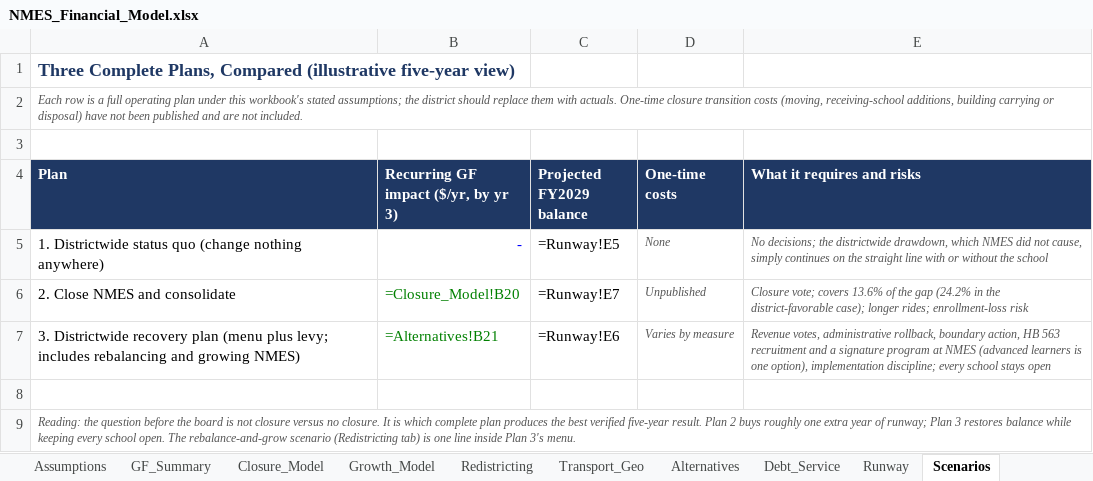
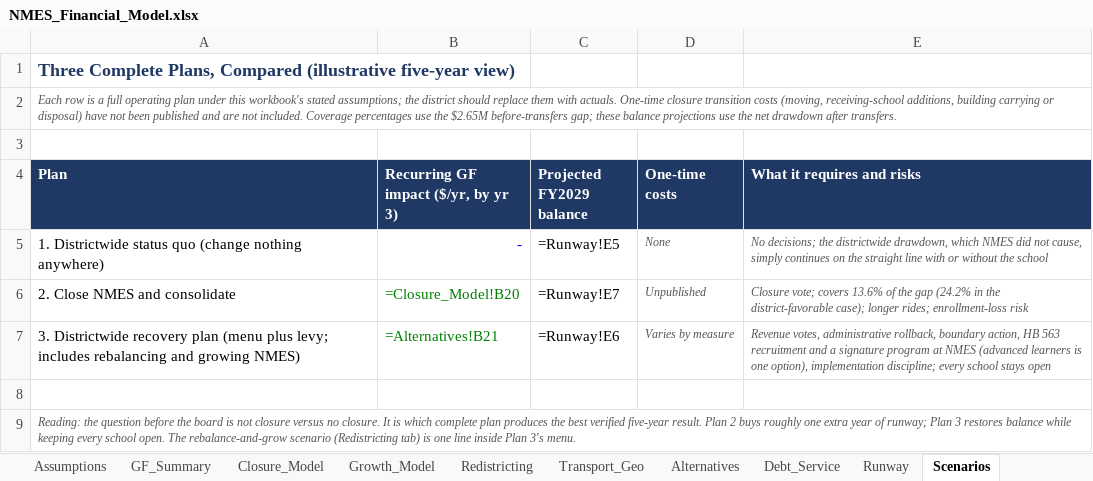
Before and after one commit to ryanuspsagm/SaveNMES, an Excel workbook: NMES_Financial_Model.xlsx, sheet Scenarios, drawn as a sheet; values as stored, in another font and other column widths than the file's, no borders; formulas without a stored value are shown as written; the diff names each change by its address in the sheet, - before the commit and + after, or states it on an @@ line.

```diff
--- a/NMES_Financial_Model.xlsx (sheet Scenarios)
+++ b/NMES_Financial_Model.xlsx (sheet Scenarios)
-A2 (Plan): …not included.
+A2 (Plan): …not included. Coverage percentages use the $2.65M before-transfers gap; these balance projections use the net drawdown after transfers.
```
Also changed, not shown: sheet Alternatives, 6 other files.
